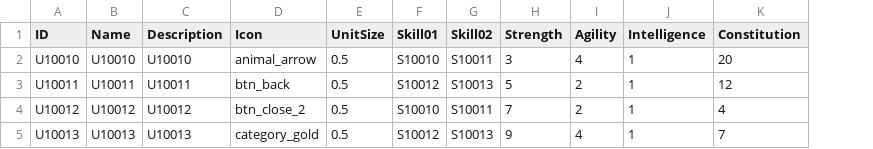
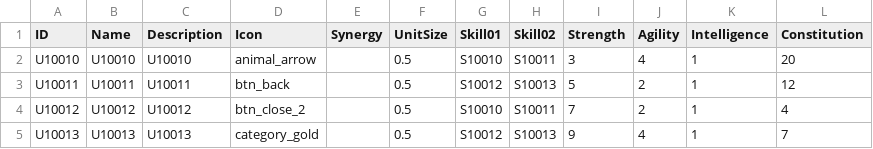
Before and after one commit to nodong91/WowLike, a CSV file: 01_Resources/Data/Json/Json_Data - Unit.csv, drawn as a sheet; the diff names each change by its address in the sheet, - before the commit and + after, or states it on an @@ line.

```diff
--- a/01_Resources/Data/Json/Json_Data - Unit.csv
+++ b/01_Resources/Data/Json/Json_Data - Unit.csv
+column E (Synergy), empty
```
Also changed, not shown: 01_Resources/Data/Json/Json_Data - Skill.csv, 16 other files.
